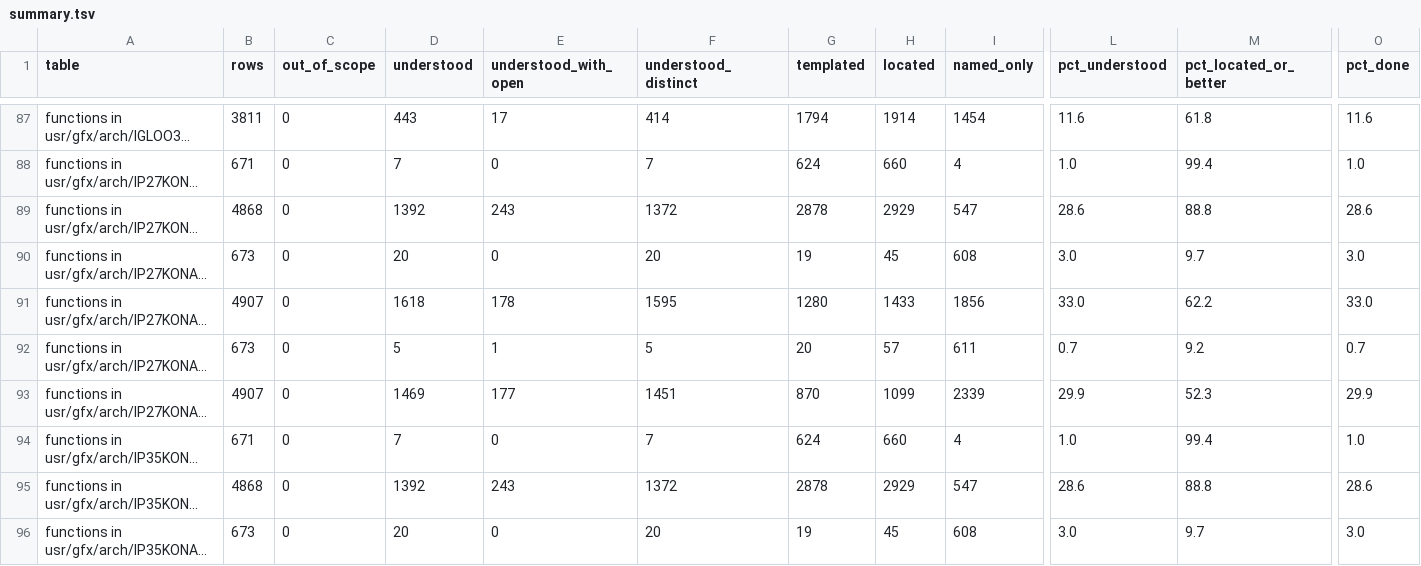
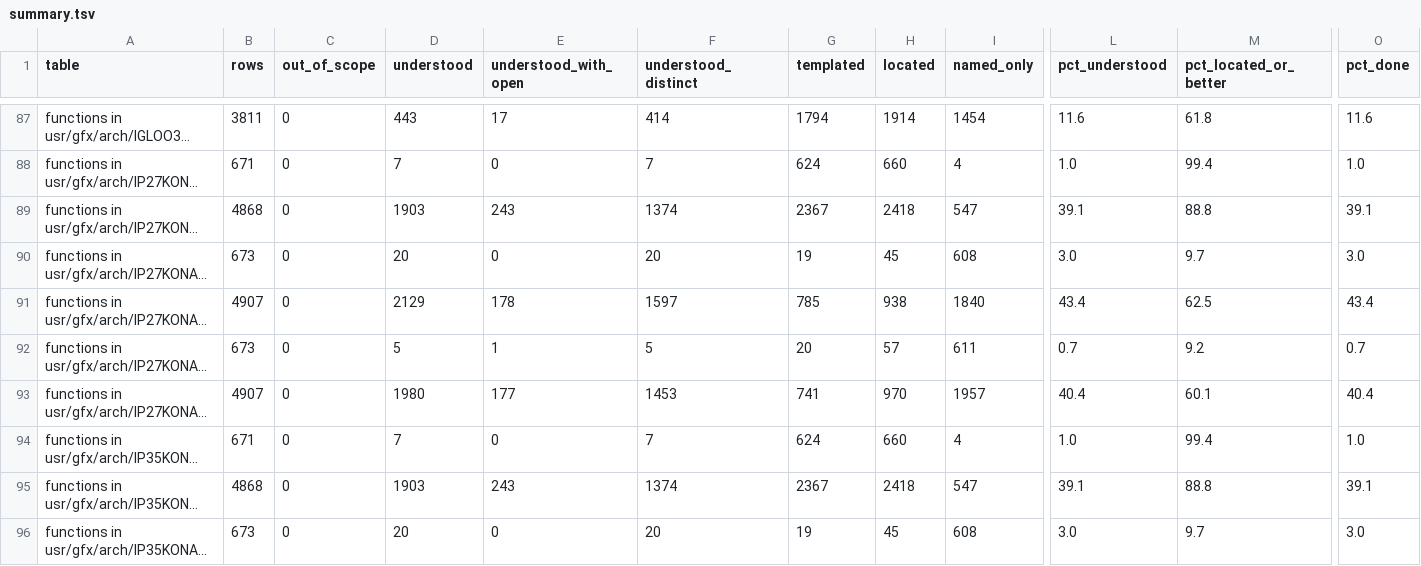
Before and after one commit to jamesbraid/kona, a TSV file: generated/inventory/summary.tsv, drawn as a sheet; only a part is shown, gaps mark what is left out; long unchanged cells end in …; the diff covers the shown part only; the diff names each change by its address in the sheet, - before the commit and + after, or states it on an @@ line.

Commit message:
kona: credit verified function families
Thousands of libGLcore functions are the same few instructions with
one operand changed, so they sat at located or named-only: the page
rules want one sentence per member, and templated sentences are
capped. A family block states the shape once and the inventory checks
every member's own bytes against it, so a function that differs gets
no credit.

Blocks in software/opengl/libglcore.md, all six libGLcore builds:

- gl entry stubs, 12 bytes, O32 and N32 builds (IP27KONA, IP35KONA,
  IP27KONA32, IP35KONA32): 438 per build, 1752 in all.
- gl entry stubs, 12 bytes, 64-bit builds (IP27KONA64, IP35KONA64):
  438 per build, 876 in all.
- gl stubs of 8 bytes that are just jr ra, all six builds: 57 per
  build, 342 in all.
- __glle_Color* list executors, 68 bytes, N32 (IP27KONA32,
  IP35KONA32): 16 per build, 32 in all.
- same, 68 bytes, 64-bit (IP27KONA64, IP35KONA64): 32 in all.
- same, 60 bytes, O32 (IP27KONA, IP35KONA): 32 in all.

The first two blocks come from the reviewed demo, corrected. Its
"403 members" was the number of distinct stubs. The 438 names share
403 addresses because 35 entry points have a second name. The role
no longer claims the slots are 4 apart.

The executors differ by ABI: the N32 and 64-bit builds keep the
argument pointer in fp across the call, the O32 build keeps it on
the stack. The first draft had N32 and O32 swapped, which the ELF
flags and the inventory's abi column contradict.

Checked against the binaries: every gl* function of 12 or 8 bytes and
every __glle_Color* of the block size matches, and no other function
of 12 bytes matches the stub patterns. Other 8-byte jr ra functions
(__glNop and a few __glkon_* ones) are left out by the gl* glob. Five members
of each block were disassembled and agree with the pattern. The
Color executors' increment field equals the size of the recorded
argument data, as the role says. Regeneration credits 3066 rows with
0 mismatches: understood functions go from 14093 to 17159, and only
the status, doc and section columns of those rows change.

Not written: the __glce_* 8-byte stubs (18 bits open against 16
allowed) and the 20-byte gl* loaders.

```diff
--- a/generated/inventory/summary.tsv
+++ b/generated/inventory/summary.tsv
-D89 (understood): 1392
+D89 (understood): 1903
-F89 (understood_distinct): 1372
+F89 (understood_distinct): 1374
-G89 (templated): 2878
+G89 (templated): 2367
-H89 (located): 2929
+H89 (located): 2418
-L89 (pct_understood): 28.6
+L89 (pct_understood): 39.1
-O89 (pct_done): 28.6
+O89 (pct_done): 39.1
-D91 (understood): 1618
+D91 (understood): 2129
-F91 (understood_distinct): 1595
+F91 (understood_distinct): 1597
-G91 (templated): 1280
+G91 (templated): 785
-H91 (located): 1433
+H91 (located): 938
-I91 (named_only): 1856
+I91 (named_only): 1840
-L91 (pct_understood): 33.0
+L91 (pct_understood): 43.4
-M91 (pct_located_or_better): 62.2
+M91 (pct_located_or_better): 62.5
-O91 (pct_done): 33.0
+O91 (pct_done): 43.4
-D93 (understood): 1469
+D93 (understood): 1980
-F93 (understood_distinct): 1451
+F93 (understood_distinct): 1453
-G93 (templated): 870
+G93 (templated): 741
-H93 (located): 1099
+H93 (located): 970
-I93 (named_only): 2339
+I93 (named_only): 1957
-L93 (pct_understood): 29.9
+L93 (pct_understood): 40.4
-M93 (pct_located_or_better): 52.3
+M93 (pct_located_or_better): 60.1
-O93 (pct_done): 29.9
+O93 (pct_done): 40.4
-D95 (understood): 1392
+D95 (understood): 1903
-F95 (understood_distinct): 1372
+F95 (understood_distinct): 1374
-G95 (templated): 2878
+G95 (templated): 2367
-H95 (located): 2929
+H95 (located): 2418
-L95 (pct_understood): 28.6
+L95 (pct_understood): 39.1
-O95 (pct_done): 28.6
+O95 (pct_done): 39.1
```
Also changed, not shown: 30 edited cells elsewhere in this file, 4 other files.
